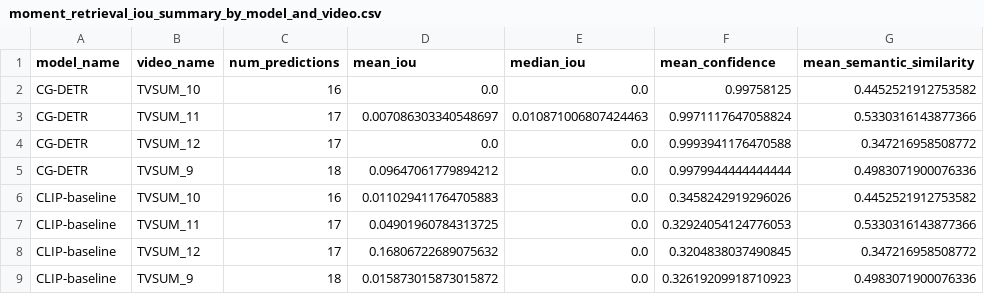
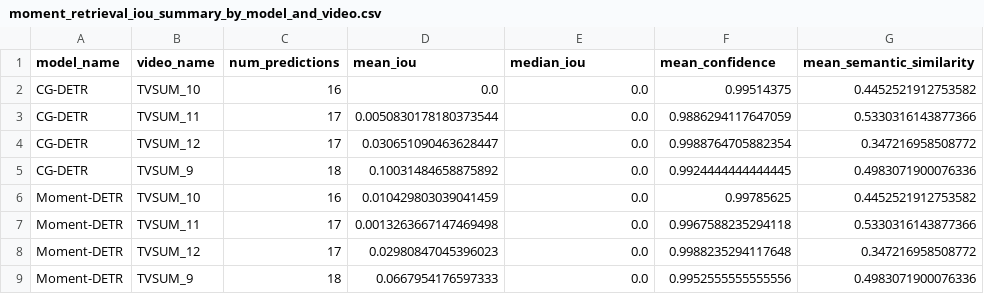
Before and after one commit to AlbinoLoaf/cv_grp3_2026, a CSV file: outputs_moment_retrieval/moment_retrieval_iou_summary_by_model_and_video.csv, drawn as a sheet.

```diff
--- a/outputs_moment_retrieval/moment_retrieval_iou_summary_by_model_and_video.csv
+++ b/outputs_moment_retrieval/moment_retrieval_iou_summary_by_model_and_video.csv
@@ -1,9 +1,9 @@
 model_name,video_name,num_predictions,mean_iou,median_iou,mean_confidence,mean_semantic_similarity
-CG-DETR,TVSUM_10,16,0.0,0.0,0.99758125,0.4452521912753582
-CG-DETR,TVSUM_11,17,0.007086303340548697,0.010871006807424463,0.9971117647058824,0.5330316143877366
-CG-DETR,TVSUM_12,17,0.0,0.0,0.9993941176470588,0.347216958508772
-CG-DETR,TVSUM_9,18,0.09647061779894212,0.0,0.9979944444444444,0.4983071900076336
-CLIP-baseline,TVSUM_10,16,0.011029411764705883,0.0,0.3458242919296026,0.4452521912753582
-CLIP-baseline,TVSUM_11,17,0.04901960784313725,0.0,0.32924054124776053,0.5330316143877366
-CLIP-baseline,TVSUM_12,17,0.16806722689075632,0.0,0.3204838037490845,0.347216958508772
-CLIP-baseline,TVSUM_9,18,0.015873015873015872,0.0,0.32619209918710923,0.4983071900076336
+CG-DETR,TVSUM_10,16,0.0,0.0,0.99514375,0.4452521912753582
+CG-DETR,TVSUM_11,17,0.0050830178180373544,0.0,0.9886294117647059,0.5330316143877366
+CG-DETR,TVSUM_12,17,0.030651090463628447,0.0,0.9988764705882354,0.347216958508772
+CG-DETR,TVSUM_9,18,0.10031484658875892,0.0,0.9924444444444445,0.4983071900076336
+Moment-DETR,TVSUM_10,16,0.010429803039041459,0.0,0.99785625,0.4452521912753582
+Moment-DETR,TVSUM_11,17,0.0013263667147469498,0.0,0.9967588235294118,0.5330316143877366
+Moment-DETR,TVSUM_12,17,0.02980847045396023,0.0,0.9988235294117648,0.347216958508772
+Moment-DETR,TVSUM_9,18,0.0667954176597333,0.0,0.9952555555555556,0.4983071900076336
```
Also changed, not shown: outputs_moment_retrieval/all_moment_retrieval_predictions.csv, outputs_moment_retrieval/cgdetr_predictions_from_fewshot_vlm_events.csv, 27 other files.
